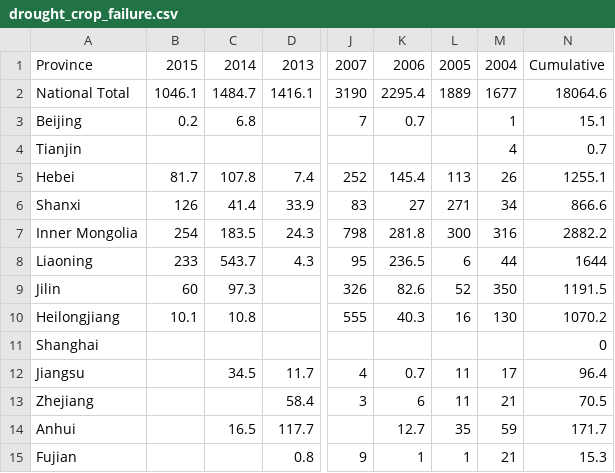
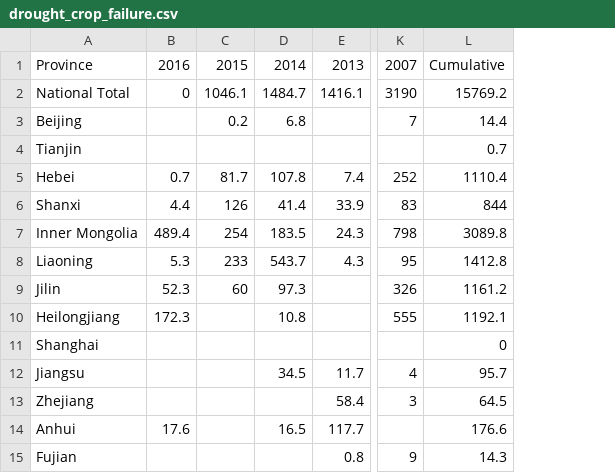
Before and after one commit to mtcl1/mtcl1.github.io, a CSV file: flooding_droughts/droughts/drought_crop_failure.csv, drawn as a sheet; only a part is shown, gaps mark what is left out; removed rows and columns are numbered as before the commit, all else as after; the diff names each change by its address in the sheet, - before the commit and + after, or states it on an @@ line.

```diff
--- a/flooding_droughts/droughts/drought_crop_failure.csv
+++ b/flooding_droughts/droughts/drought_crop_failure.csv
+column B, rows 1-14: 2016 | 0 |  |  | 0.7 | 4.4 | 489.4 | 5.3 | 52.3 | 172.3 |  |  |  | 17.6
-column K, rows 1-15: 2006 | 2295.4 | 0.7 |  | 145.4 | 27 | 281.8 | 236.5 | 82.6 | 40.3 |  | 0.7 | 6 | 12.7 | 1
-column L, rows 1-15: 2005 | 1889 |  |  | 113 | 271 | 300 | 6 | 52 | 16 |  | 11 | 11 | 35 | 1
-column M, rows 1-15: 2004 | 1677 | 1 | 4 | 26 | 34 | 316 | 44 | 350 | 130 |  | 17 | 21 | 59 | 21
-column N, rows 1-15: Cumulative | 18064.6 | 15.1 | 0.7 | 1255.1 | 866.6 | 2882.2 | 1644 | 1191.5 | 1070.2 | 0 | 96.4 | 70.5 | 171.7 | 15.3
+column L, rows 1-15: Cumulative | 15769.2 | 14.4 | 0.7 | 1110.4 | 844 | 3089.8 | 1412.8 | 1161.2 | 1192.1 | 0 | 95.7 | 64.5 | 176.6 | 14.3
-C10: 10.1
+C10: (empty)
```
Also changed, not shown: 1 other file.
